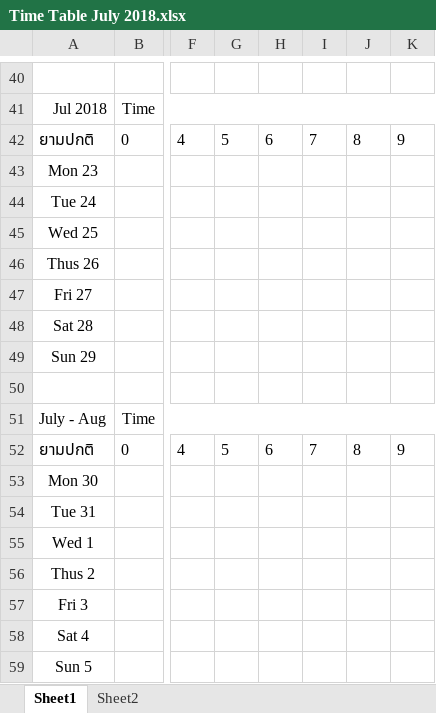
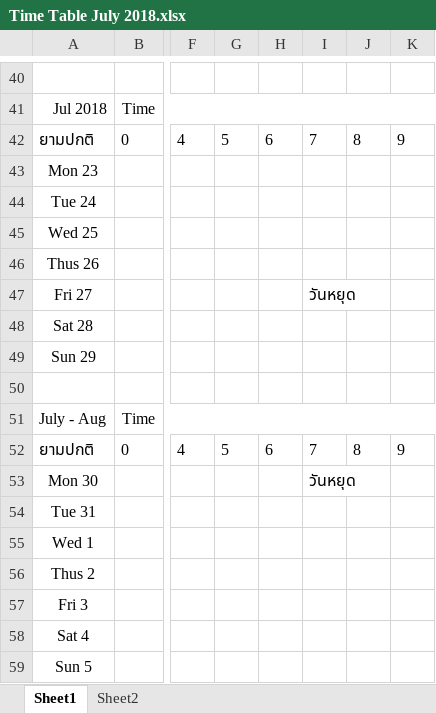
Before and after one commit to jzrlza/ritualNgratitude, an Excel workbook: Time Table July 2018.xlsx, sheet Sheet1, drawn as a sheet; only a part is shown, gaps mark what is left out; values as stored, in another font and other column widths than the file's, no borders; charts and pictures not drawn; the diff names each change by its address in the sheet, - before the commit and + after, or states it on an @@ line.

```diff
--- a/Time Table July 2018.xlsx (sheet Sheet1)
+++ b/Time Table July 2018.xlsx (sheet Sheet1)
-I47: (empty)
+I47: วันหยุด
-I53: (empty)
+I53: วันหยุด
```
Also changed, not shown: Time Table Aug 2018.xlsx, Time Table Dec 2018.xlsx, 5 other files.
